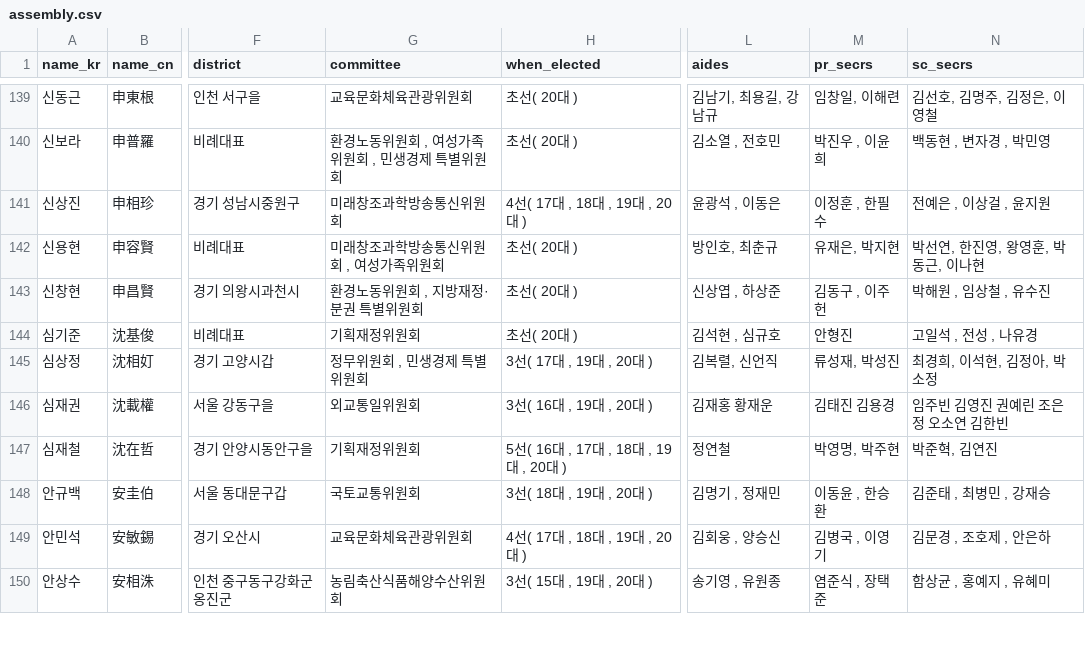
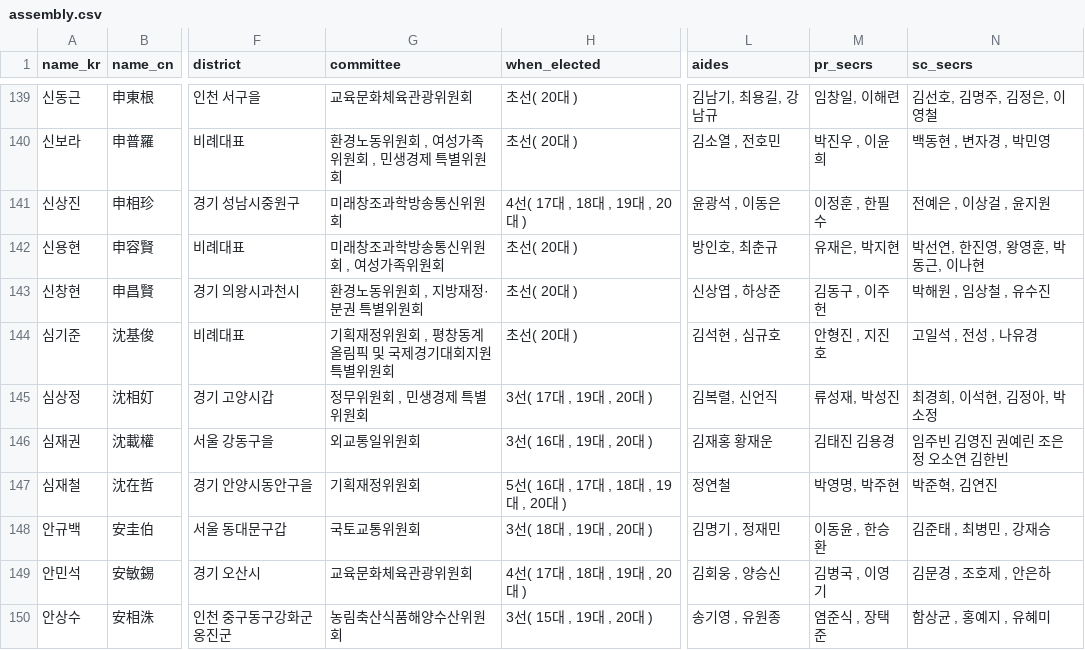
Before and after one commit to teampopong/data-assembly, a CSV file: assembly.csv, drawn as a sheet; only a part is shown, gaps mark what is left out; the diff covers the shown part only; the diff names each change by its address in the sheet, - before the commit and + after, or states it on an @@ line.

```diff
--- a/assembly.csv
+++ b/assembly.csv
-G144 (committee): 기획재정위원회
+G144 (committee): 기획재정위원회 , 평창동계올림픽 및 국제경기대회지원 특별위원회
-M144 (pr_secrs): 안형진
+M144 (pr_secrs): 안형진 , 지진호
```
Also changed, not shown: 5 edited cells elsewhere in this file, committees/committee_list_기획재정위원회.csv, committees/committee_list_평창동계올림픽 및 국제경기대회지원 특별위원회.csv, 2 other files.
